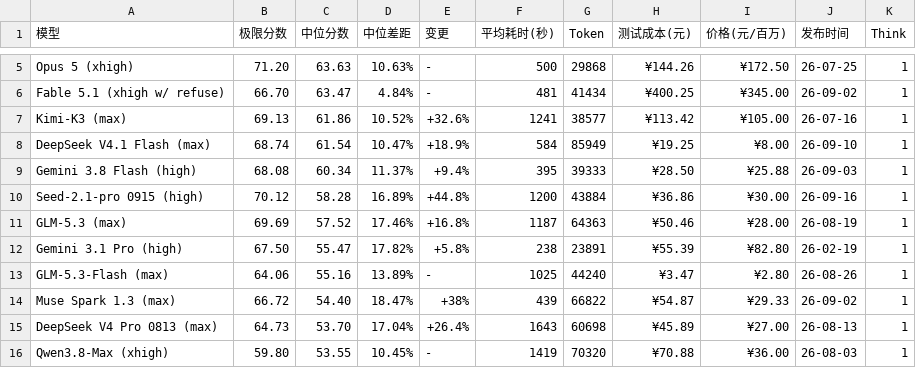
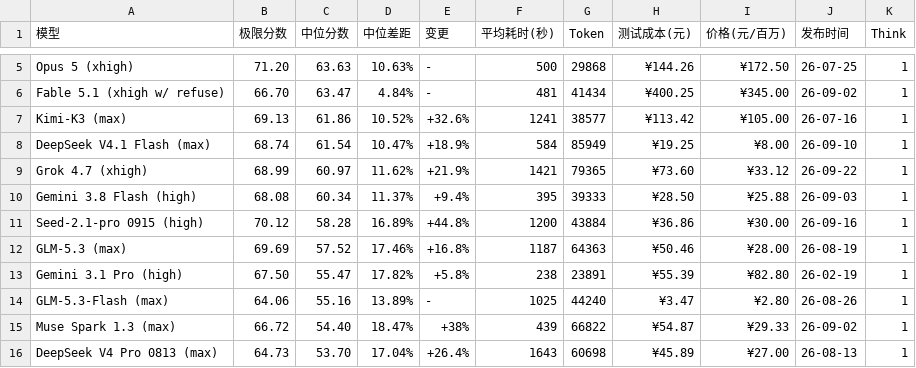
Before and after one commit to llm2014/llm_benchmark, a CSV file: docs/data/logic/2026-09.csv, drawn as a sheet; only a part is shown, gaps mark what is left out; the shorter side is filled out with more unchanged rows.

Commit message:
add grok4.7 & mimo 2.6

```diff
--- a/docs/data/logic/2026-09.csv
+++ b/docs/data/logic/2026-09.csv
@@ -8,2 +8,3 @@
 "DeepSeek V4.1 Flash (max)","68.74","61.54","10.47%","+18.9%","584","85949","¥19.25","¥8.00","26-09-10","1"
+"Grok 4.7 (xhigh)","68.99","60.97","11.62%","+21.9%","1421","79365","¥73.60","¥33.12","26-09-22","1"
 "Gemini 3.8 Flash (high)","68.08","60.34","11.37%","+9.4%","395","39333","¥28.50","¥25.88","26-09-03","1"
```
Also changed, not shown: docs/data/code_v3/2026-09.csv, 1 other file.
